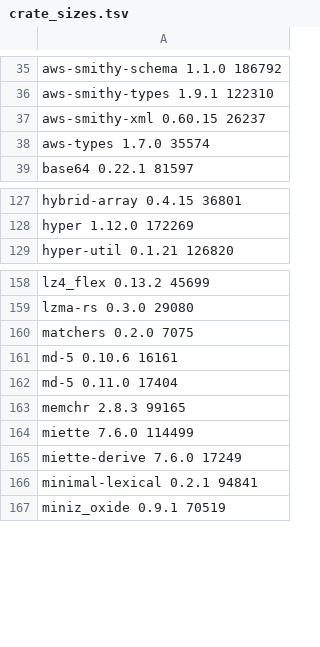
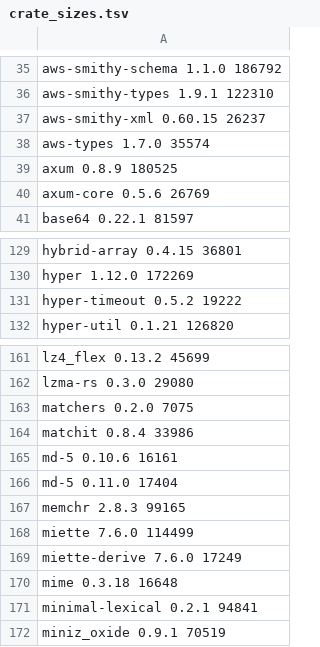
Before and after one commit to komira-ai/tierstore, a TSV file: third_party/buildrules/crate_sizes.tsv, drawn as a sheet; only a part is shown, gaps mark what is left out; the diff names each change by its address in the sheet, - before the commit and + after, or states it on an @@ line.

```diff
--- a/third_party/buildrules/crate_sizes.tsv
+++ b/third_party/buildrules/crate_sizes.tsv
+row 39: axum 0.8.9 180525
+row 40: axum-core 0.5.6 26769
+row 131: hyper-timeout 0.5.2 19222
+row 164: matchit 0.8.4 33986
+row 170: mime 0.3.18 16648
```
Also changed, not shown: 47 other files.
